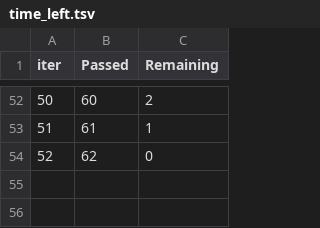
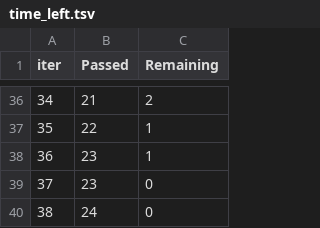
Before and after one commit to SpongeFrogy/TMOF, a TSV file: catboost_info/time_left.tsv, drawn as a sheet; only a part is shown, gaps mark what is left out; removed rows and columns are numbered as before the commit, all else as after; the diff covers the shown part only; the diff names each change by its address in the sheet, - before the commit and + after, or states it on an @@ line.

```diff
--- a/catboost_info/time_left.tsv
+++ b/catboost_info/time_left.tsv
@@ column A (iter) renumbered between rows 3 and 37 @@
-B36 (Passed): 60
+B36 (Passed): 21
-B37 (Passed): 61
+B37 (Passed): 22
-row 54: 52 | 62 | 0
+row 38: 36 | 23 | 1
+row 39: 37 | 23 | 0
+row 40: 38 | 24 | 0
```
Also changed, not shown: 19 added rows, 35 removed rows and 15 edited cells elsewhere in this file, catboost_info/learn_error.tsv, 9 other files.
